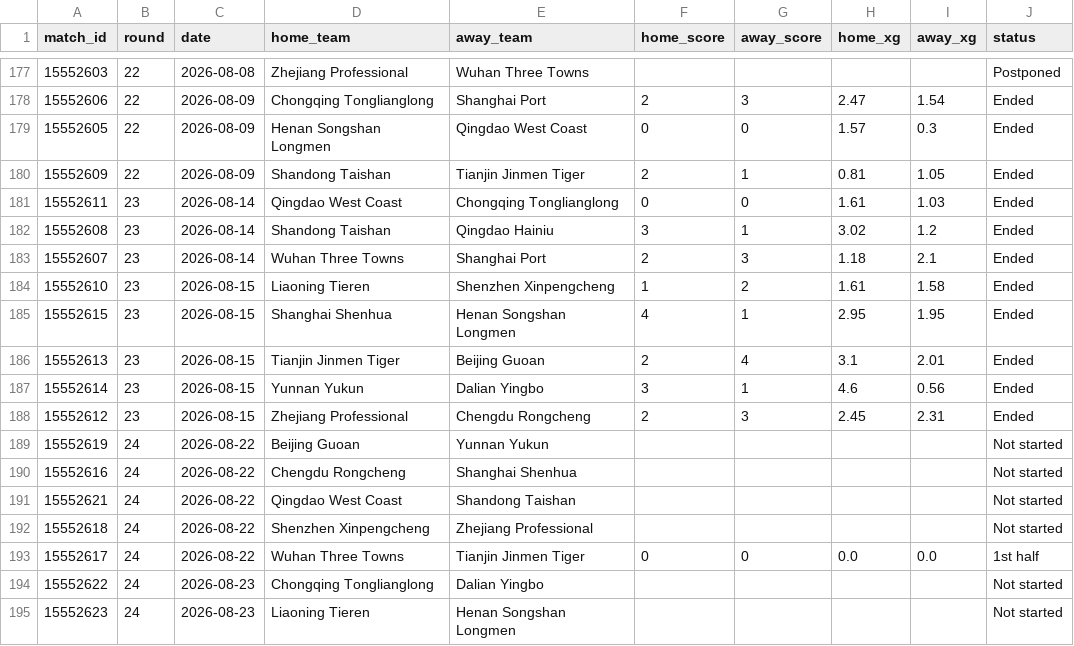
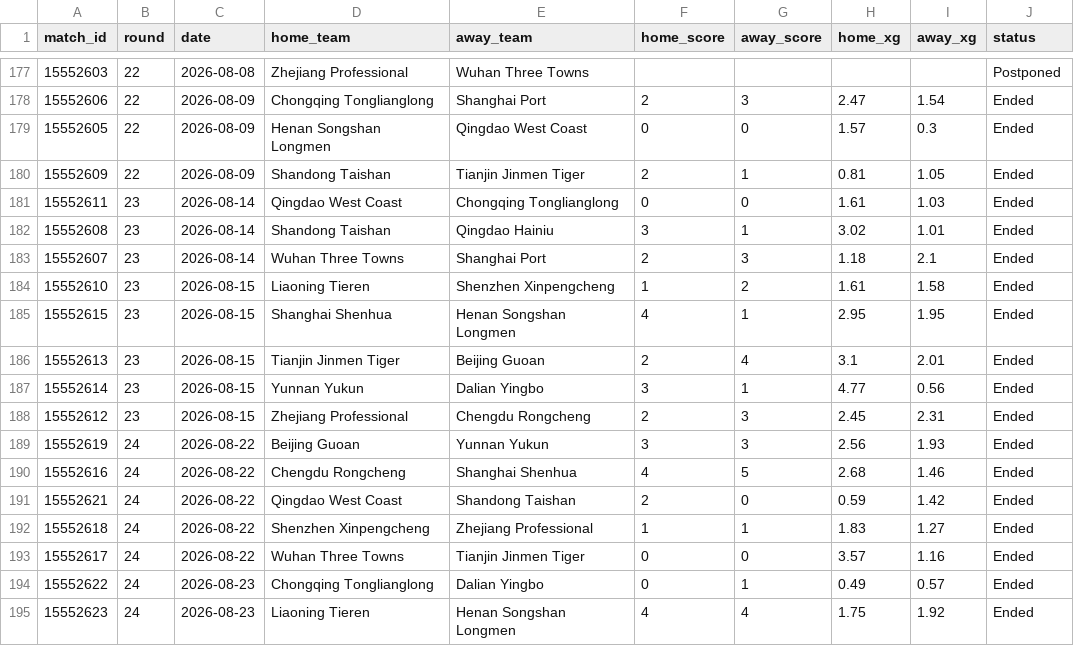
Before and after one commit to jiajun-builds/betmodel, a CSV file: data/raw_data/xg_data.csv, drawn as a sheet; only a part is shown, gaps mark what is left out; the diff covers the shown part only.

Commit message:
chore(xg): refresh xG from SofaScore (local 2026-08-25)

```diff
--- a/data/raw_data/xg_data.csv
+++ b/data/raw_data/xg_data.csv
@@ -181,3 +181,3 @@ match_id,round,date,home_team,away_team,home_score,away_score,home_xg,away_xg,st
 15552611,23,2026-08-14,Qingdao West Coast,Chongqing Tonglianglong,0,0,1.61,1.03,Ended
-15552608,23,2026-08-14,Shandong Taishan,Qingdao Hainiu,3,1,3.02,1.2,Ended
+15552608,23,2026-08-14,Shandong Taishan,Qingdao Hainiu,3,1,3.02,1.01,Ended
 15552607,23,2026-08-14,Wuhan Three Towns,Shanghai Port,2,3,1.18,2.1,Ended
@@ -186,10 +186,10 @@ match_id,round,date,home_team,away_team,home_score,away_score,home_xg,away_xg,st
 15552613,23,2026-08-15,Tianjin Jinmen Tiger,Beijing Guoan,2,4,3.1,2.01,Ended
-15552614,23,2026-08-15,Yunnan Yukun,Dalian Yingbo,3,1,4.6,0.56,Ended
+15552614,23,2026-08-15,Yunnan Yukun,Dalian Yingbo,3,1,4.77,0.56,Ended
 15552612,23,2026-08-15,Zhejiang Professional,Chengdu Rongcheng,2,3,2.45,2.31,Ended
-15552619,24,2026-08-22,Beijing Guoan,Yunnan Yukun,,,,,Not started
-15552616,24,2026-08-22,Chengdu Rongcheng,Shanghai Shenhua,,,,,Not started
-15552621,24,2026-08-22,Qingdao West Coast,Shandong Taishan,,,,,Not started
-15552618,24,2026-08-22,Shenzhen Xinpengcheng,Zhejiang Professional,,,,,Not started
-15552617,24,2026-08-22,Wuhan Three Towns,Tianjin Jinmen Tiger,0,0,0.0,0.0,1st half
-15552622,24,2026-08-23,Chongqing Tonglianglong,Dalian Yingbo,,,,,Not started
-15552623,24,2026-08-23,Liaoning Tieren,Henan Songshan Longmen,,,,,Not started
+15552619,24,2026-08-22,Beijing Guoan,Yunnan Yukun,3,3,2.56,1.93,Ended
+15552616,24,2026-08-22,Chengdu Rongcheng,Shanghai Shenhua,4,5,2.68,1.46,Ended
+15552621,24,2026-08-22,Qingdao West Coast,Shandong Taishan,2,0,0.59,1.42,Ended
+15552618,24,2026-08-22,Shenzhen Xinpengcheng,Zhejiang Professional,1,1,1.83,1.27,Ended
+15552617,24,2026-08-22,Wuhan Three Towns,Tianjin Jinmen Tiger,0,0,3.57,1.16,Ended
+15552622,24,2026-08-23,Chongqing Tonglianglong,Dalian Yingbo,0,1,0.49,0.57,Ended
+15552623,24,2026-08-23,Liaoning Tieren,Henan Songshan Longmen,4,4,1.75,1.92,Ended
```
Also changed, not shown: 9 edited cells elsewhere in this file.
